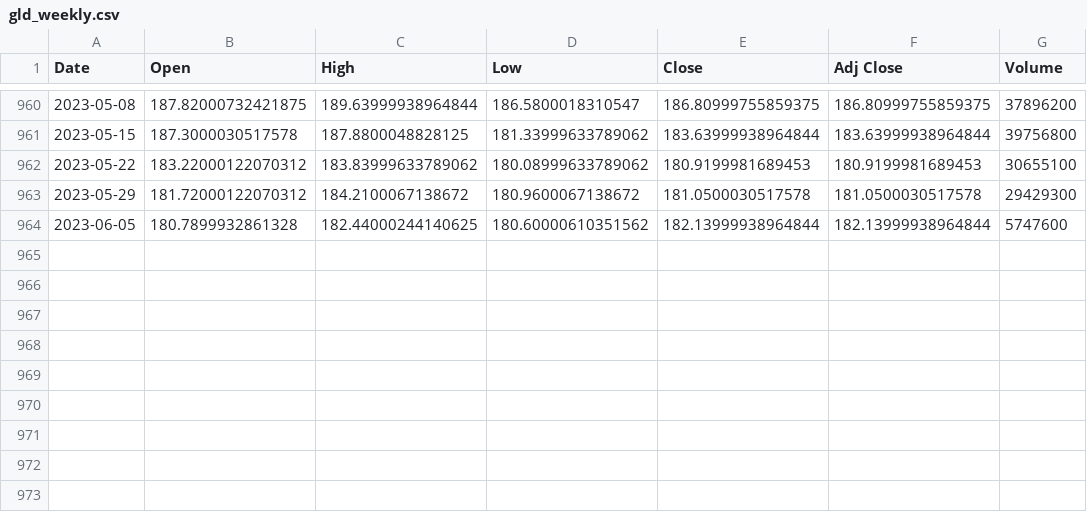
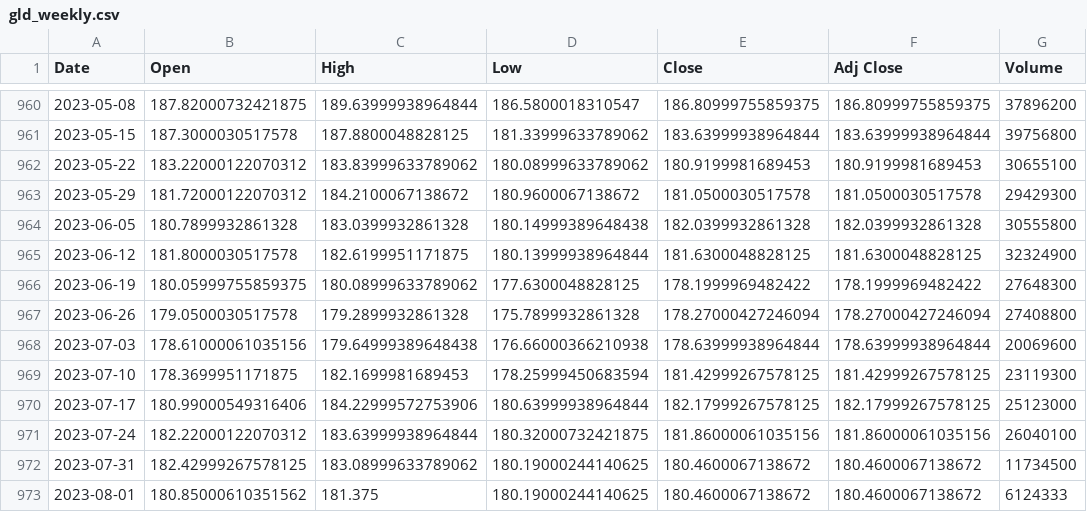
Before and after one commit to ixx-invincible/app.invincibleportfolio.com, a CSV file: static/etfs/gld_weekly.csv, drawn as a sheet; only a part is shown, gaps mark what is left out.

```diff
--- a/static/etfs/gld_weekly.csv
+++ b/static/etfs/gld_weekly.csv
@@ -963,2 +963,11 @@ Date,Open,High,Low,Close,Adj Close,Volume
 2023-05-29,181.72000122070312,184.2100067138672,180.9600067138672,181.0500030517578,181.0500030517578,29429300
-2023-06-05,180.7899932861328,182.44000244140625,180.60000610351562,182.13999938964844,182.13999938964844,5747600
+2023-06-05,180.7899932861328,183.0399932861328,180.14999389648438,182.0399932861328,182.0399932861328,30555800
+2023-06-12,181.8000030517578,182.6199951171875,180.13999938964844,181.6300048828125,181.6300048828125,32324900
+2023-06-19,180.05999755859375,180.08999633789062,177.6300048828125,178.1999969482422,178.1999969482422,27648300
+2023-06-26,179.0500030517578,179.2899932861328,175.7899932861328,178.27000427246094,178.27000427246094,27408800
+2023-07-03,178.61000061035156,179.64999389648438,176.66000366210938,178.63999938964844,178.63999938964844,20069600
+2023-07-10,178.3699951171875,182.1699981689453,178.25999450683594,181.42999267578125,181.42999267578125,23119300
+2023-07-17,180.99000549316406,184.22999572753906,180.63999938964844,182.17999267578125,182.17999267578125,25123000
+2023-07-24,182.22000122070312,183.63999938964844,180.32000732421875,181.86000061035156,181.86000061035156,26040100
+2023-07-31,182.42999267578125,183.08999633789062,180.19000244140625,180.4600067138672,180.4600067138672,11734500
+2023-08-01,180.85000610351562,181.375,180.19000244140625,180.4600067138672,180.4600067138672,6124333
```
Also changed, not shown: static/etfs/gld_daily.csv, static/etfs/spy_daily.csv, 15 other files.
